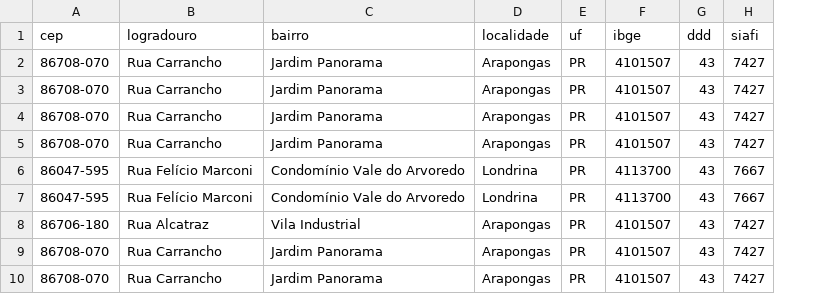
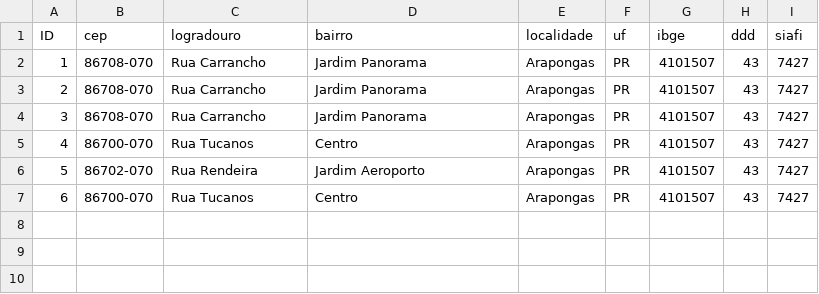
Before and after one commit to P3dr7/login-bootstrap, a CSV file: files/cep.csv, drawn as a sheet; removed rows and columns are numbered as before the commit, all else as after; the diff names each change by its address in the sheet, - before the commit and + after, or states it on an @@ line.

```diff
--- a/files/cep.csv
+++ b/files/cep.csv
+column A (ID), rows 2-7: 1 | 2 | 3 | 4 | 5 | 6
-B5 (cep): 86708-070
+B5 (cep): 86700-070
-C5 (logradouro): Rua Carrancho
+C5 (logradouro): Rua Tucanos
-D5 (bairro): Jardim Panorama
+D5 (bairro): Centro
-row 6: 86047-595 | Rua Felício Marconi | Condomínio Vale do Arvoredo | Londrina | PR | 4113700 | 43 | 7667
-row 7: 86047-595 | Rua Felício Marconi | Condomínio Vale do Arvoredo | Londrina | PR | 4113700 | 43 | 7667
-row 8: 86706-180 | Rua Alcatraz | Vila Industrial | Arapongas | PR | 4101507 | 43 | 7427
-B6 (cep): 86708-070
+B6 (cep): 86702-070
-C6 (logradouro): Rua Carrancho
+C6 (logradouro): Rua Rendeira
-D6 (bairro): Jardim Panorama
+D6 (bairro): Jardim Aeroporto
-B7 (cep): 86708-070
+B7 (cep): 86700-070
-C7 (logradouro): Rua Carrancho
+C7 (logradouro): Rua Tucanos
-D7 (bairro): Jardim Panorama
+D7 (bairro): Centro
```
Also changed, not shown: 4 other files.
